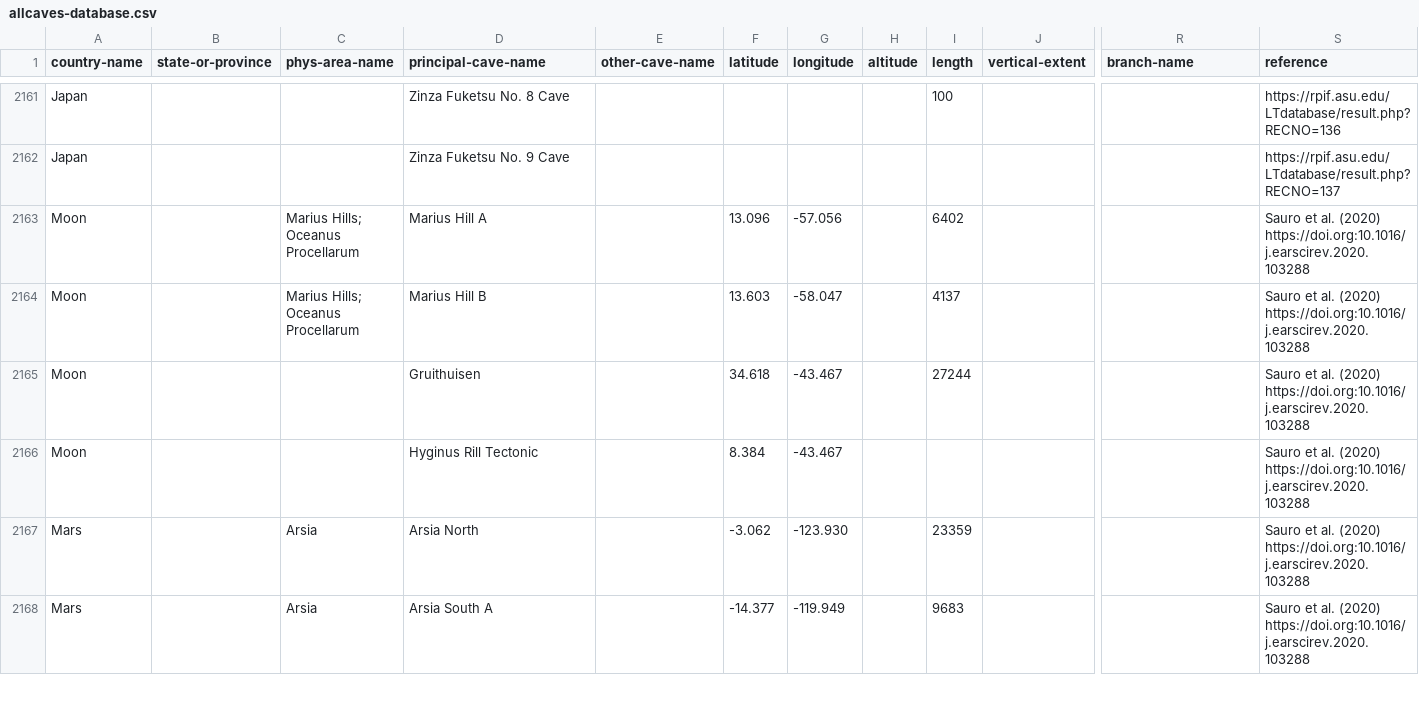
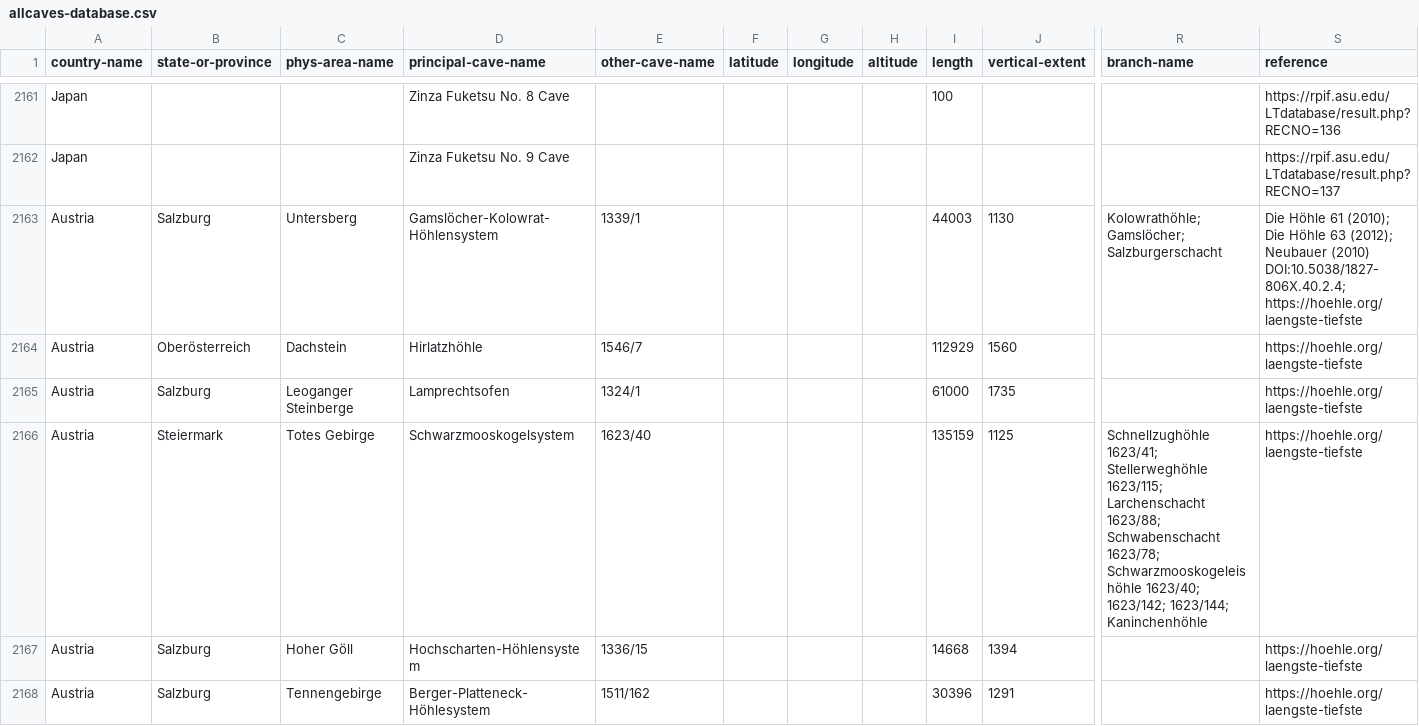
Before and after one commit to nschorgh/CaveXML, a CSV file: allcaves-database.csv, drawn as a sheet; only a part is shown, gaps mark what is left out; the shorter side is filled out with more unchanged rows; rows hold the shown columns only; the diff covers the shown part only; the diff names each change by its address in the sheet, - before the commit and + after, or states it on an @@ line.

```diff
--- a/allcaves-database.csv
+++ b/allcaves-database.csv
+row 2163: Austria | Salzburg | Untersberg | Gamslöcher-Kolowrat-Höhlensystem | 1339/1 |  |  |  | 44003 | 1130 | Kolowrathöhle; Gamslöcher; Salzburgerschacht | Die Höhle 61 (2010); Die Höhle 63 (2012); Neubauer (2010) DOI:10.5038/1827-806X.40.2.4; https://hoehle.org/laengste-tiefste
+row 2164: Austria | Oberösterreich | Dachstein | Hirlatzhöhle | 1546/7 |  |  |  | 112929 | 1560 |  | https://hoehle.org/laengste-tiefste
+row 2165: Austria | Salzburg | Leoganger Steinberge | Lamprechtsofen | 1324/1 |  |  |  | 61000 | 1735 |  | https://hoehle.org/laengste-tiefste
+row 2166: Austria | Steiermark | Totes Gebirge | Schwarzmooskogelsystem | 1623/40 |  |  |  | 135159 | 1125 | Schnellzughöhle 1623/41; Stellerweghöhle 1623/115; Larchenschacht 1623/88; Schwabenschacht 1623/78; Schwarzmooskogeleishöhle 1623/40; 1623/142; 1623/144; Kaninchenhöhle | https://hoehle.org/laengste-tiefste
+row 2167: Austria | Salzburg | Hoher Göll | Hochscharten-Höhlensystem | 1336/15 |  |  |  | 14668 | 1394 |  | https://hoehle.org/laengste-tiefste
+row 2168: Austria | Salzburg | Tennengebirge | Berger-Platteneck-Höhlesystem | 1511/162 |  |  |  | 30396 | 1291 |  | https://hoehle.org/laengste-tiefste
```
Also changed, not shown: 6 added rows and 8 edited cells elsewhere in this file, 5 other files.
